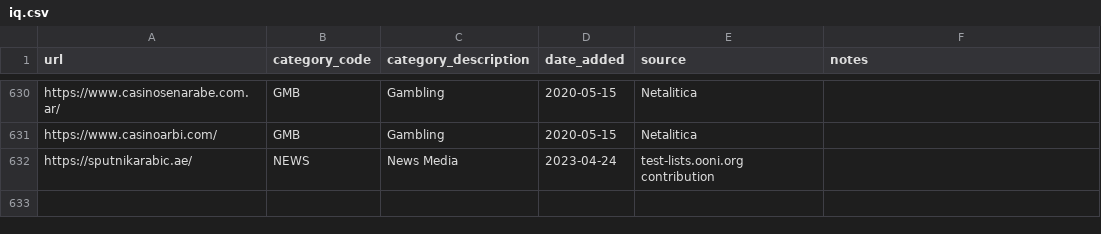
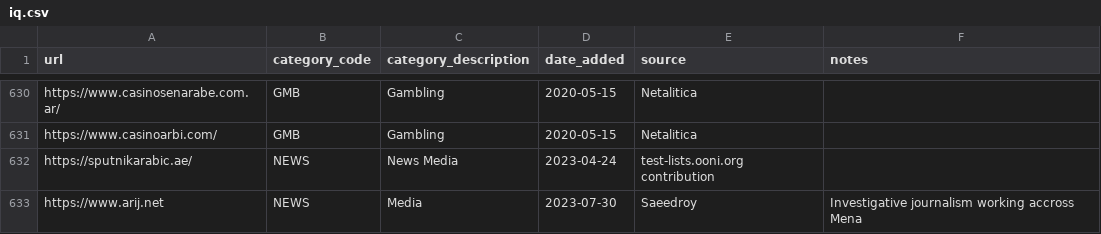
Before and after one commit to citizenlab/test-lists, a CSV file: lists/iq.csv, drawn as a sheet; only a part is shown, gaps mark what is left out.

Commit message:
Update iq.csv
Added ARIJ website

```diff
--- a/lists/iq.csv
+++ b/lists/iq.csv
@@ -632 +632,2 @@ https://www.casinoarbi.com/,GMB,Gambling,2020-05-15,Netalitica,
 https://sputnikarabic.ae/,NEWS,News Media,2023-04-24,test-lists.ooni.org contribution,
+https://www.arij.net ,NEWS,Media,2023-07-30,Saeedroy, Investigative journalism working accross Mena
```
